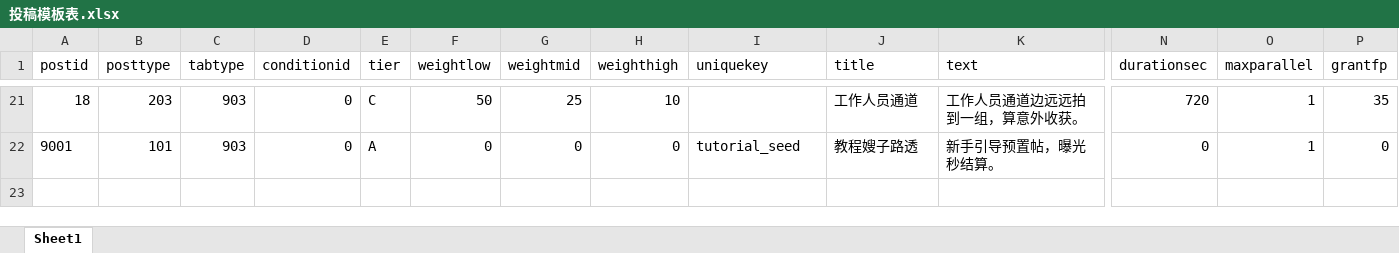
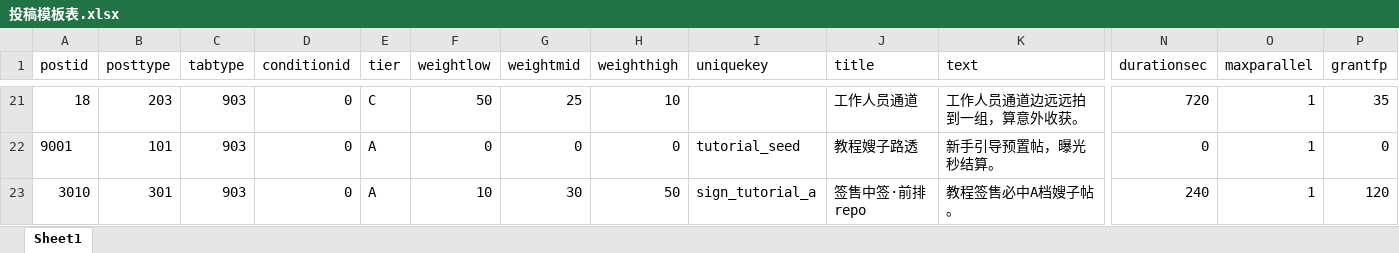
Before and after one commit to yanruosi/pubble-godot, an Excel workbook: data_src/xlsx表/投稿模板表.xlsx, sheet Sheet1, drawn as a sheet; only a part is shown, gaps mark what is left out; values as stored, in another font and other column widths than the file's, no borders; rows hold the shown columns only; the diff names each change by its address in the sheet, - before the commit and + after, or states it on an @@ line.

```diff
--- a/data_src/xlsx表/投稿模板表.xlsx (sheet Sheet1)
+++ b/data_src/xlsx表/投稿模板表.xlsx (sheet Sheet1)
+row 23: 3010 | 301 | 903 | 0 | A | 10 | 30 | 50 | sign_tutorial_a | 签售中签·前排repo | 教程签售必中A档嫂子帖。 | 240 | 1 | 120
```
Also changed, not shown: data_src/xlsx表/商城上架表.xlsx, data_src/xlsx表/活动表.xlsx, 36 other files.
